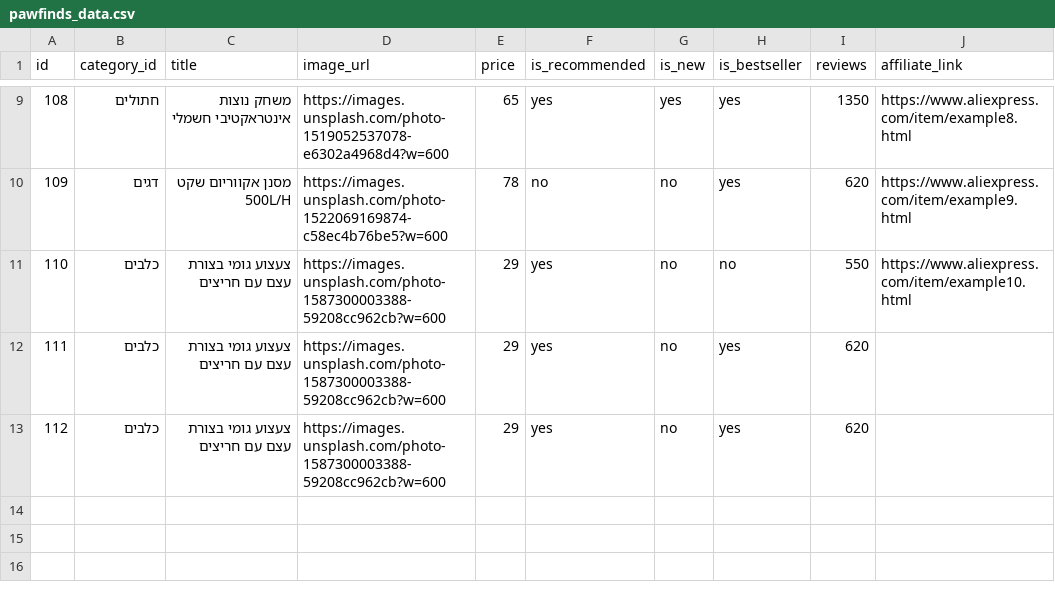
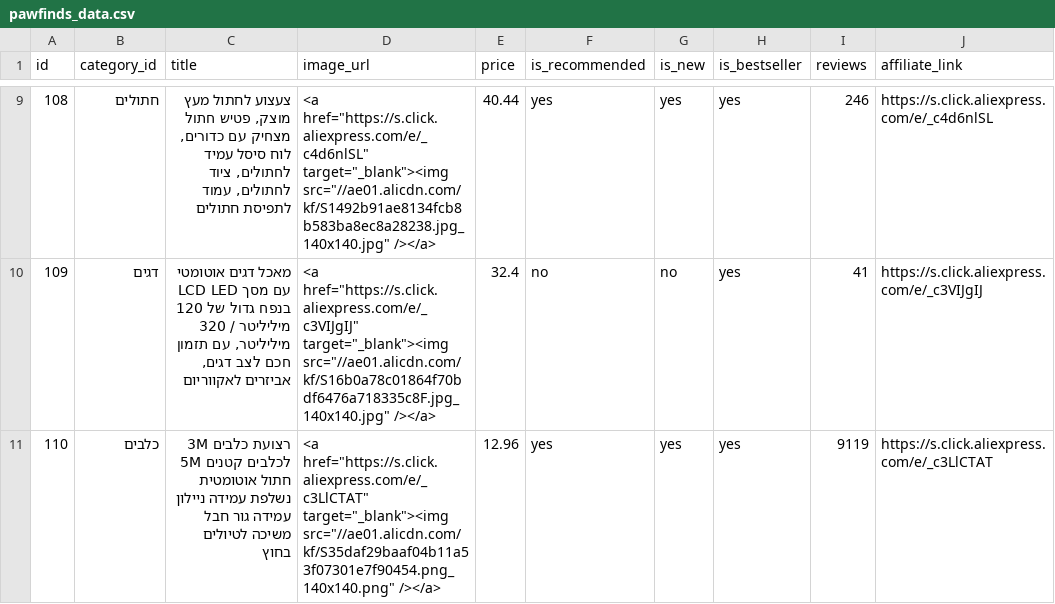
Before and after one commit to HARTY8891/Pawfinds-test, a CSV file: pawfinds_data.csv, drawn as a sheet; only a part is shown, gaps mark what is left out; removed rows and columns are numbered as before the commit, all else as after; the diff covers the shown part only; the diff names each change by its address in the sheet, - before the commit and + after, or states it on an @@ line.

```diff
--- a/pawfinds_data.csv
+++ b/pawfinds_data.csv
@@ column A (id) renumbered between rows 3 and 11 @@
-C9 (title): משחק נוצות אינטראקטיבי חשמלי
+C9 (title): צעצוע לחתול מעץ מוצק, פטיש חתול מצחיק עם כדורים, לוח סיסל עמיד לחתולים, ציוד לחתולים, עמוד לתפיסת חתולים
-D9 (image_url): https://images.unsplash.com/photo-1519052537078-e6302a4968d4?w=600
+D9 (image_url): <a href="https://s.click.aliexpress.com/e/_c4d6nlSL" target="_blank"><img src="//ae01.alicdn.com/kf/S1492b91ae8134fcb8b583ba8ec8a28238.jpg_140x140.jpg" /></a>
-E9 (price): 65
+E9 (price): 40.44
-I9 (reviews): 1350
+I9 (reviews): 246
-J9 (affiliate_link): https://www.aliexpress.com/item/example8.html
+J9 (affiliate_link): https://s.click.aliexpress.com/e/_c4d6nlSL
-C10 (title): מסנן אקווריום שקט 500L/H
+C10 (title): מאכל דגים אוטומטי עם מסך LCD LED בנפח גדול של 120 מיליליטר / 320 מיליליטר, עם תזמון חכם לצב דגים, אביזרים לאקווריום
-D10 (image_url): https://images.unsplash.com/photo-1522069169874-c58ec4b76be5?w=600
+D10 (image_url): <a href="https://s.click.aliexpress.com/e/_c3VIJgIJ" target="_blank"><img src="//ae01.alicdn.com/kf/S16b0a78c01864f70bdf6476a718335c8F.jpg_140x140.jpg" /></a>
-E10 (price): 78
+E10 (price): 32.4
-I10 (reviews): 620
+I10 (reviews): 41
-J10 (affiliate_link): https://www.aliexpress.com/item/example9.html
+J10 (affiliate_link): https://s.click.aliexpress.com/e/_c3VIJgIJ
-row 11: 110 | כלבים | צעצוע גומי בצורת עצם עם חריצים | https://images.unsplash.com/photo-1587300003388-59208cc962cb?w=600 | 29 | yes | no | no | 550 | https://www.aliexpress.com/item/example10.html
-C11 (title): צעצוע גומי בצורת עצם עם חריצים
+C11 (title): רצועת כלבים 3M 5M לכלבים קטנים חתול אוטומטית נשלפת עמידה ניילון עמידה גור חבל משיכה לטיולים בחוץ
-D11 (image_url): https://images.unsplash.com/photo-1587300003388-59208cc962cb?w=600
+D11 (image_url): <a href="https://s.click.aliexpress.com/e/_c3LlCTAT" target="_blank"><img src="//ae01.alicdn.com/kf/S35daf29baaf04b11a53f07301e7f90454.png_140x140.png" /></a>
-E11 (price): 29
+E11 (price): 12.96
-G11 (is_new): no
+G11 (is_new): yes
-I11 (reviews): 620
+I11 (reviews): 9119
-J11 (affiliate_link): (empty)
+J11 (affiliate_link): https://s.click.aliexpress.com/e/_c3LlCTAT
-row 13: 112 | כלבים | צעצוע גומי בצורת עצם עם חריצים | https://images.unsplash.com/photo-1587300003388-59208cc962cb?w=600 | 29 | yes | no | yes | 620
```
Also changed, not shown: 2 added rows, 2 removed rows and 26 edited cells elsewhere in this file.
